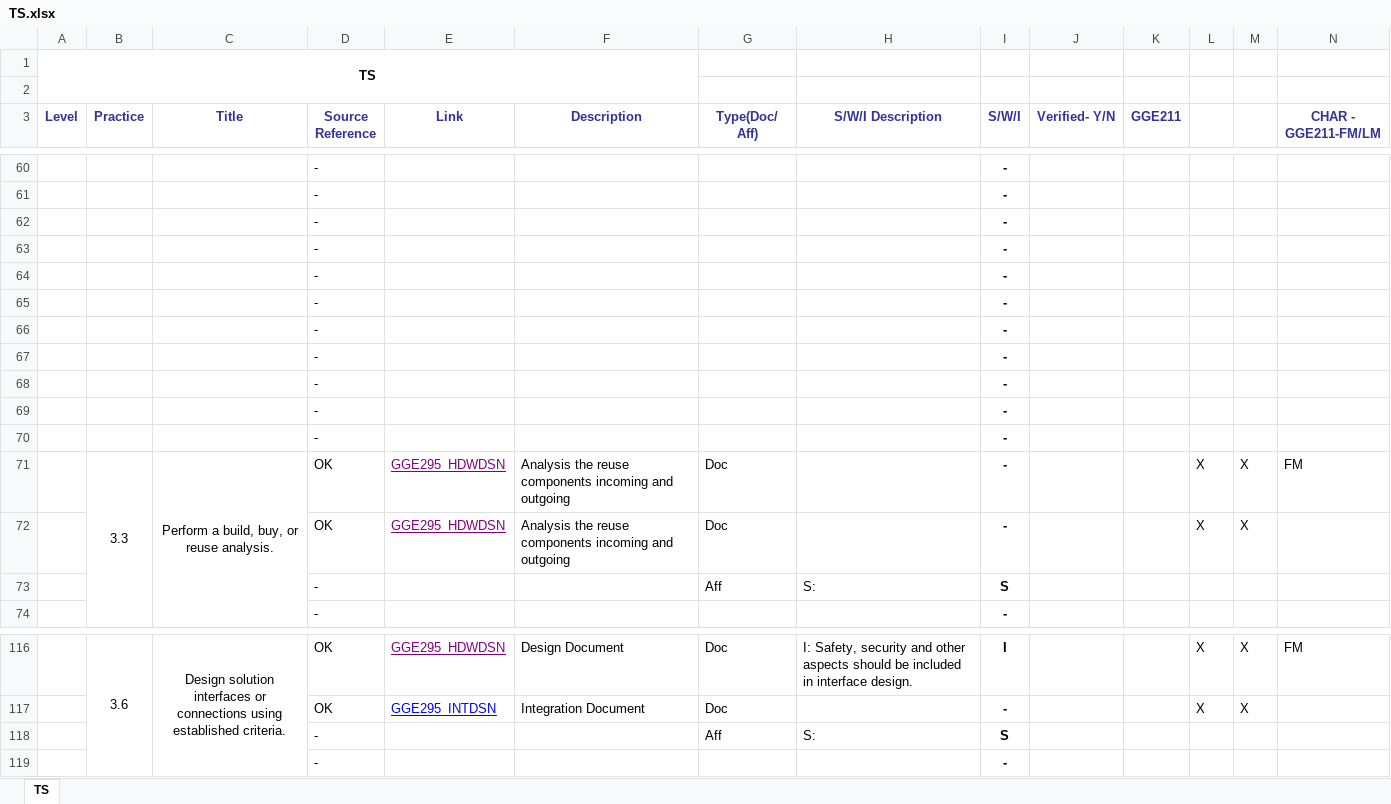
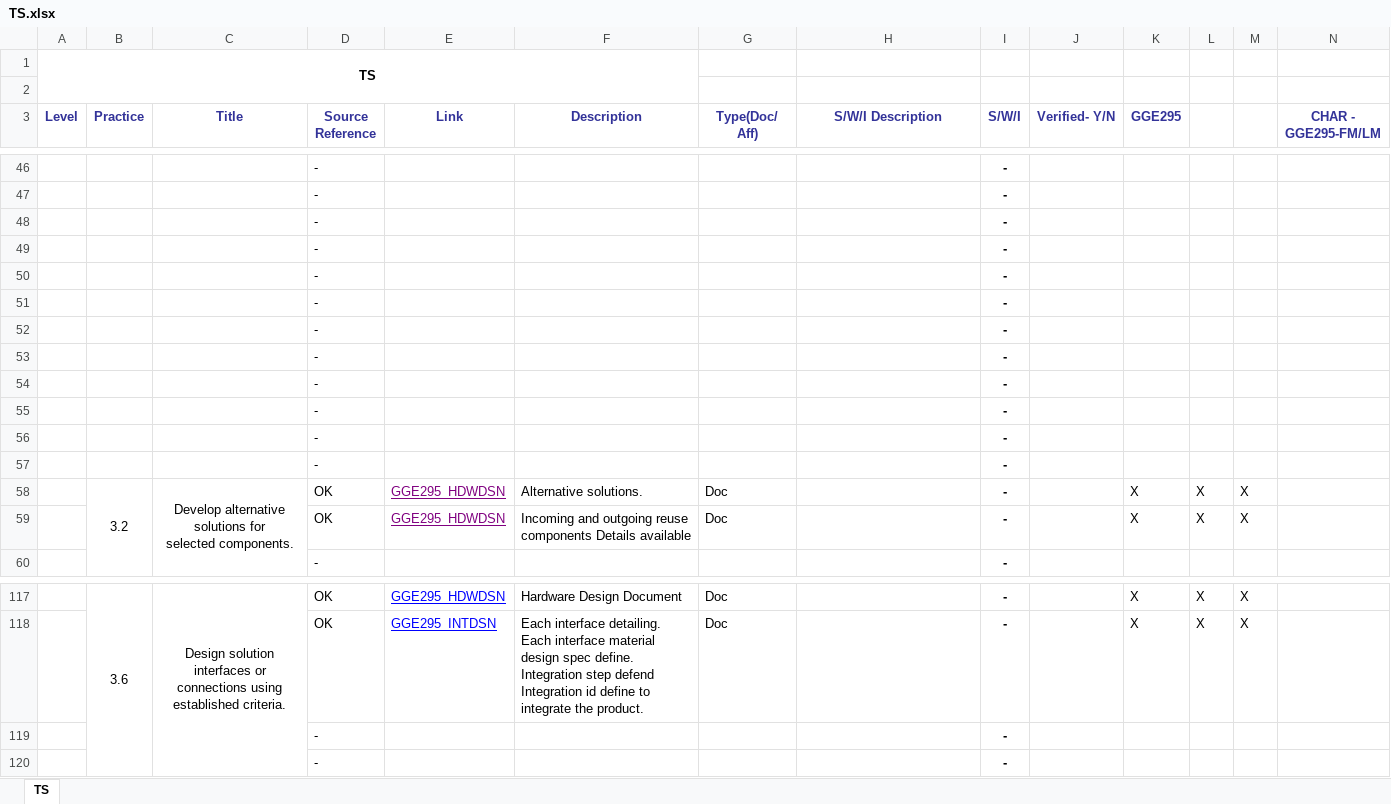
Before and after one commit to JalajMathur/PEG_2022, an Excel workbook: KPMG/Benchmark Appraisal/PIID/TS.xlsx, sheet TS, drawn as a sheet; only a part is shown, gaps mark what is left out; values as stored, in another font and other column widths than the file's, no borders; conditional formats not drawn; removed rows and columns are numbered as before the commit, all else as after; ↵ is a line break in a cell; the diff covers the shown part only; the diff names each change by its address in the sheet, - before the commit and + after, or states it on an @@ line.

```diff
--- a/KPMG/Benchmark Appraisal/PIID/TS.xlsx (sheet TS)
+++ b/KPMG/Benchmark Appraisal/PIID/TS.xlsx (sheet TS)
-K3: GGE211
+K3: GGE295
-N3: CHAR - GGE211-FM/LM
+N3: CHAR - GGE295-FM/LM
@@ row 23 moved to row 57: - @@
-B58 (Practice): 3.3
+B58 (Practice): 3.2
-C58 (Title): Perform a build, buy, or reuse analysis.
+C58 (Title): Develop alternative solutions for ↵ selected components.
-F58 (Description): Analysis the reuse components incoming and outgoing
+F58 (Description): Alternative solutions.
-K58:K59 (GGE295): (empty)
+K58:K59 (GGE295): X
-N58 (CHAR - GGE295-FM/LM): FM
+N58 (CHAR - GGE295-FM/LM): (empty)
-F59 (Description): Analysis the reuse components incoming and outgoing
+F59 (Description): Incoming and outgoing reuse components Details available
-row 73:  |  |  | - |  |  | Aff | S: | S
-E117 text colour: #800080
+E117 text colour: #0000FF
-F117 (Description): Design Document
+F117 (Description): Hardware Design Document
-H117 (S/W/I Description): I: Safety, security and other aspects should be included in interface design.
+H117 (S/W/I Description): (empty)
-I117 (S/W/I): I
+I117 (S/W/I): -
-K117:K118 (GGE295): (empty)
+K117:K118 (GGE295): X
-N117 (CHAR - GGE295-FM/LM): FM
+N117 (CHAR - GGE295-FM/LM): (empty)
-F118 (Description): Integration Document
+F118 (Description): Each interface detailing. ↵ Each interface material design spec define. ↵ Integration step defend ↵ Integration id define to integrate the product.
-row 118:  |  |  | - |  |  | Aff | S: | S
+row 119:  |  |  | - |  |  |  |  | -
```
Also changed, not shown: 22 added rows, 20 removed rows, 22 moved rows, 31 edited cells and merged cells elsewhere in this sheet, formulas that keep their value, KPMG/Benchmark Appraisal/PIID/EST.xlsx, KPMG/Benchmark Appraisal/PIID/PI.xlsx.
